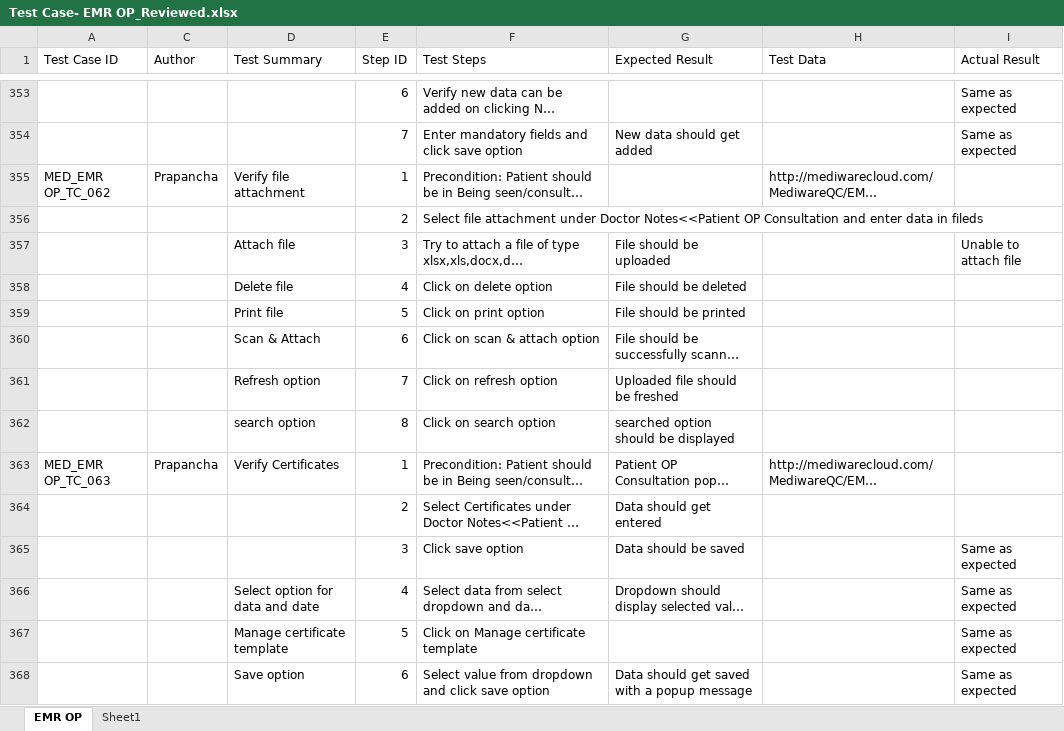
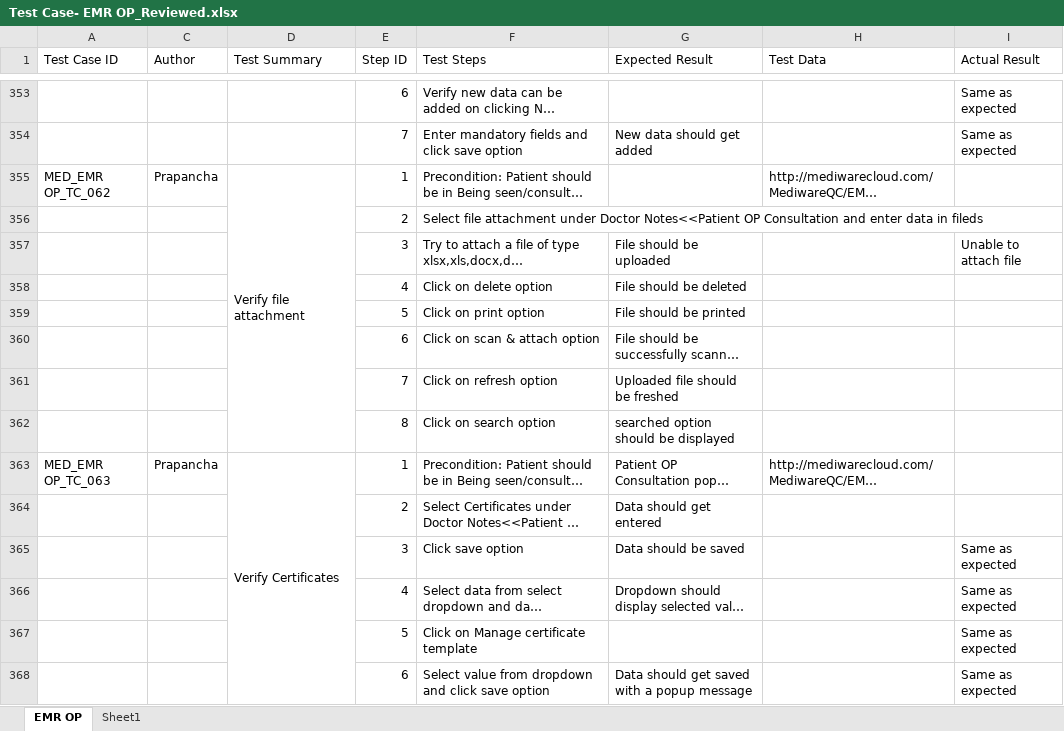
Before and after one commit to RijoJohnPatric/Mediware-Repository, an Excel workbook: Test Execution/Prapancha/Test Case- EMR OP_Reviewed.xlsx, sheet EMR OP, drawn as a sheet; only a part is shown, gaps mark what is left out; long unchanged cells end in …; values as stored, in another font and other column widths than the file's, no cell formats; the diff covers the shown part only; the diff names each change by its address in the sheet, - before the commit and + after, or states it on an @@ line.

Commit message:
jul4

```diff
--- a/Test Execution/Prapancha/Test Case- EMR OP_Reviewed.xlsx (sheet EMR OP)
+++ b/Test Execution/Prapancha/Test Case- EMR OP_Reviewed.xlsx (sheet EMR OP)
+D355:D362 merged
-D357 (Test Summary): Attach file
+D357 (Test Summary): (empty)
-D358 (Test Summary): Delete file
+D358 (Test Summary): (empty)
-D359 (Test Summary): Print file
+D359 (Test Summary): (empty)
-D360 (Test Summary): Scan & Attach
+D360 (Test Summary): (empty)
-D361 (Test Summary): Refresh option
+D361 (Test Summary): (empty)
-D362 (Test Summary): search option
+D362 (Test Summary): (empty)
+D363:D368 merged
-D366 (Test Summary): Select option for data and date
+D366 (Test Summary): (empty)
-D367 (Test Summary): Manage certificate template
+D367 (Test Summary): (empty)
-D368 (Test Summary): Save option
+D368 (Test Summary): (empty)
```
Also changed, not shown: 4 added rows, 4 removed rows, 132 edited cells and merged cells elsewhere in this sheet, cell formats.
